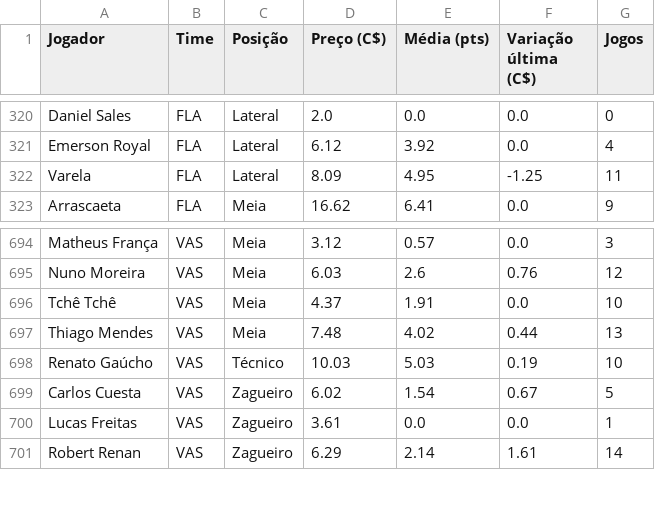
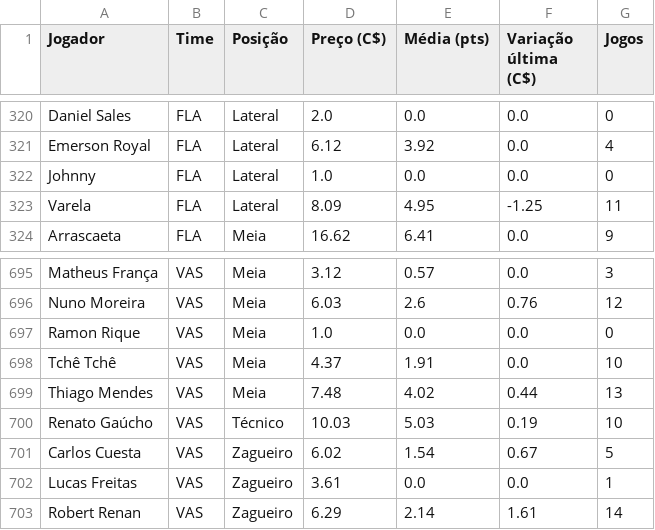
Before and after one commit to renatovarges/Live-TCC-Projeto-FInal, a CSV file: cartola_jogadores_time_posicao_preco.csv, drawn as a sheet; only a part is shown, gaps mark what is left out.

```diff
--- a/cartola_jogadores_time_posicao_preco.csv
+++ b/cartola_jogadores_time_posicao_preco.csv
@@ -321,2 +321,3 @@ Daniel Sales,FLA,Lateral,2.0,0.0,0.0,0
 Emerson Royal,FLA,Lateral,6.12,3.92,0.0,4
+Johnny,FLA,Lateral,1.0,0.0,0.0,0
 Varela,FLA,Lateral,8.09,4.95,-1.25,11
@@ -695,2 +696,3 @@ Matheus França,VAS,Meia,3.12,0.57,0.0,3
 Nuno Moreira,VAS,Meia,6.03,2.6,0.76,12
+Ramon Rique,VAS,Meia,1.0,0.0,0.0,0
 Tchê Tchê,VAS,Meia,4.37,1.91,0.0,10
```
